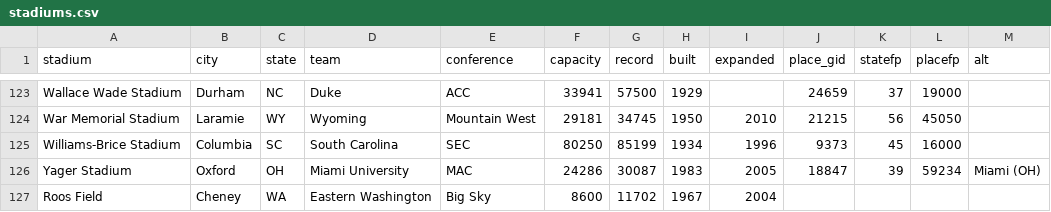
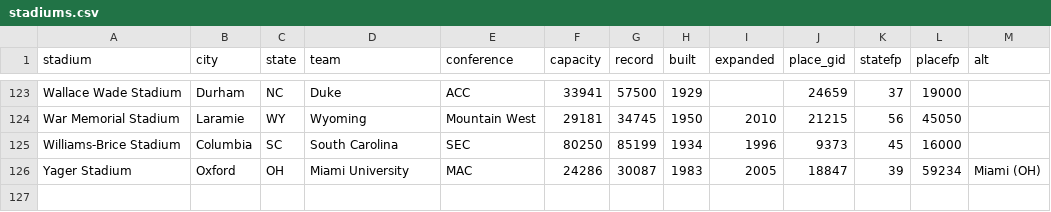
Before and after one commit to caged/cfb-recruiting, a CSV file: data/stadiums.csv, drawn as a sheet; only a part is shown, gaps mark what is left out; the diff names each change by its address in the sheet, - before the commit and + after, or states it on an @@ line.

Commit message:
actually, that's an FCS school

```diff
--- a/data/stadiums.csv
+++ b/data/stadiums.csv
-row 127: Roos Field | Cheney | WA | Eastern Washington | Big Sky | 8600 | 11702 | 1967 | 2004
```
